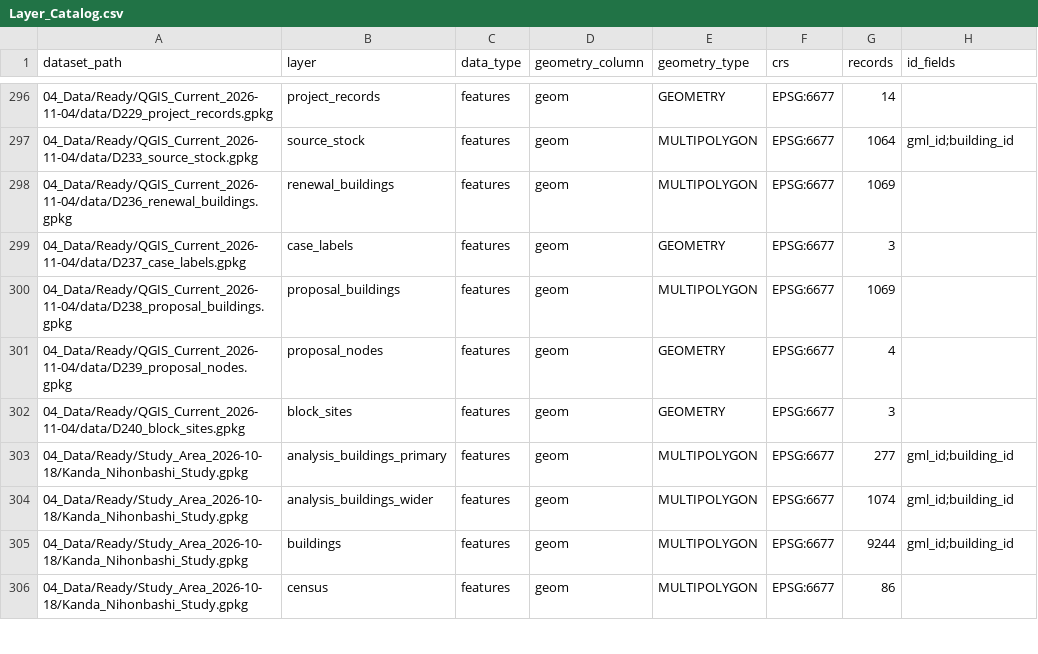
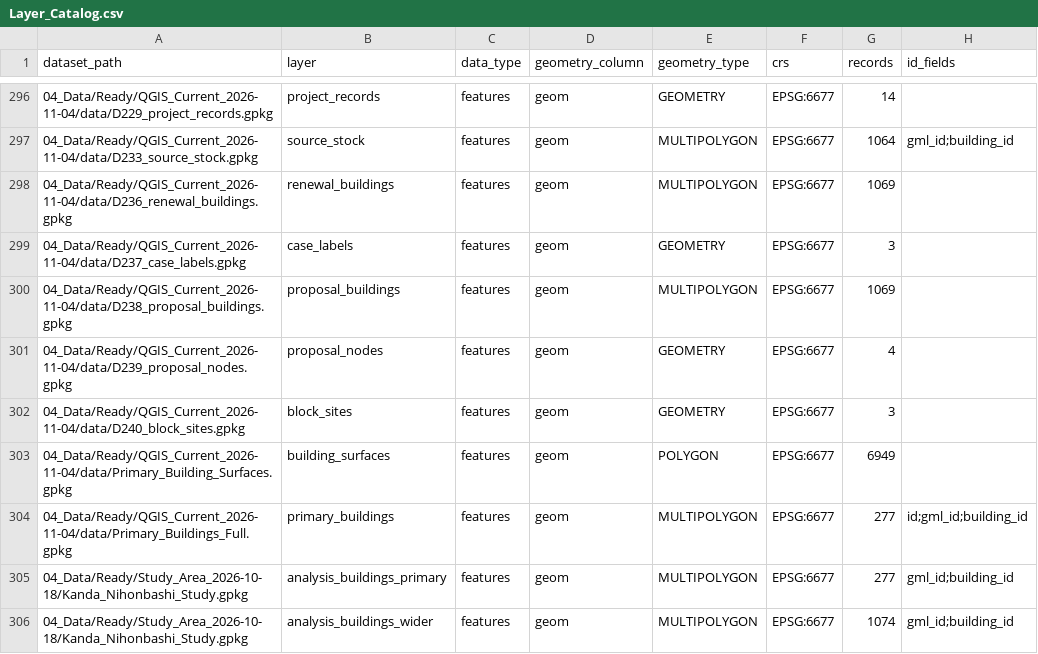
Before and after one commit to Urshuaige/Urban-Design-Studio-2026-Kajicho-Public, a CSV file: 04_Data/Metadata/Layer_Catalog.csv, drawn as a sheet; only a part is shown, gaps mark what is left out; the shorter side is filled out with more unchanged rows.

Commit message:
Publish ArcMap-ready Primary Area building footprints

```diff
--- a/04_Data/Metadata/Layer_Catalog.csv
+++ b/04_Data/Metadata/Layer_Catalog.csv
@@ -302,2 +302,4 @@ dataset_path,layer,data_type,geometry_column,geometry_type,crs,records,id_fields
 04_Data/Ready/QGIS_Current_2026-11-04/data/D240_block_sites.gpkg,block_sites,features,geom,GEOMETRY,EPSG:6677,3,
+04_Data/Ready/QGIS_Current_2026-11-04/data/Primary_Building_Surfaces.gpkg,building_surfaces,features,geom,POLYGON,EPSG:6677,6949,
+04_Data/Ready/QGIS_Current_2026-11-04/data/Primary_Buildings_Full.gpkg,primary_buildings,features,geom,MULTIPOLYGON,EPSG:6677,277,id;gml_id;building_id
 04_Data/Ready/Study_Area_2026-10-18/Kanda_Nihonbashi_Study.gpkg,analysis_buildings_primary,features,geom,MULTIPOLYGON,EPSG:6677,277,gml_id;building_id
```
Also changed, not shown: 04_Data/Ready/QGIS_Current_2026-11-04/metadata/Layer_Index.csv, 21 other files.
